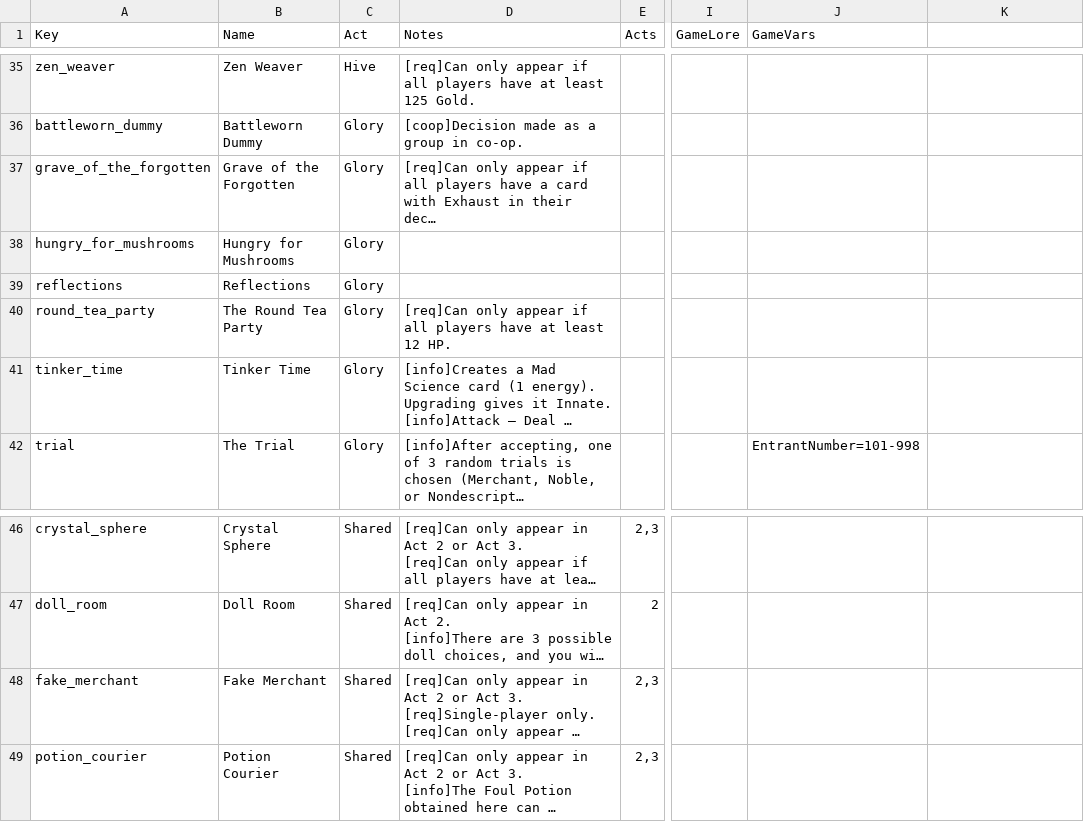
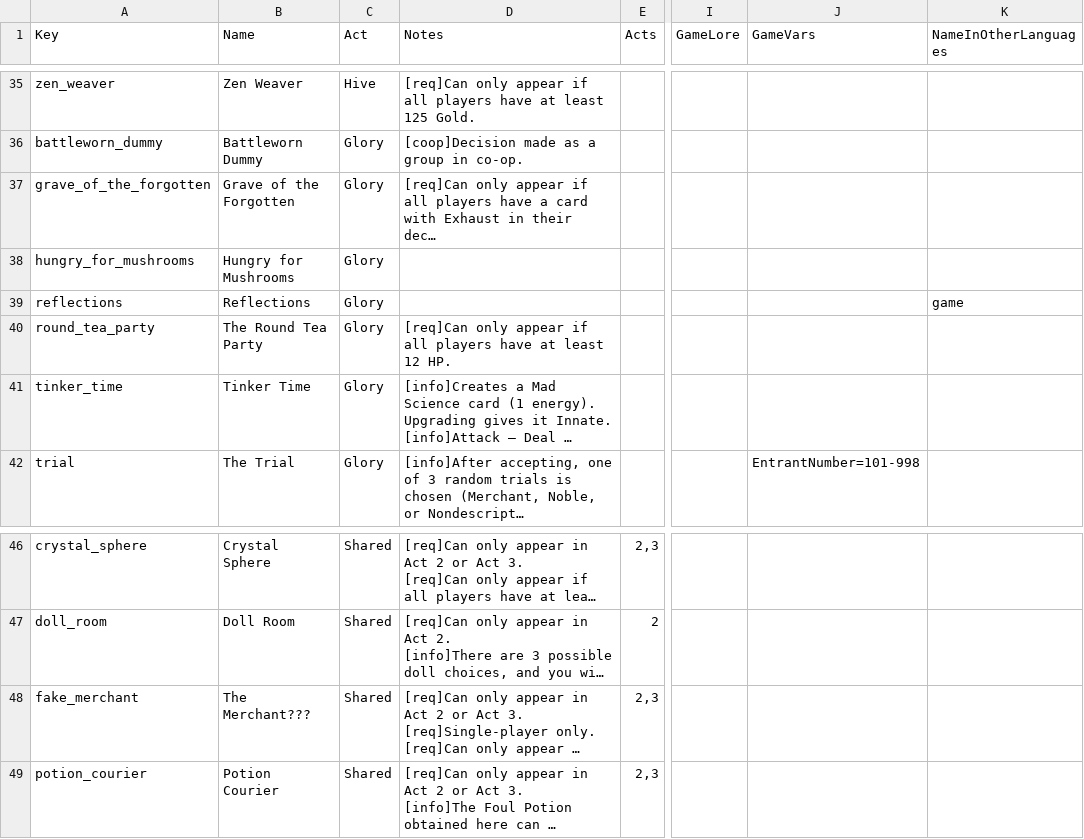
Before and after one commit to jparro00/sts2-enemy-guide, a CSV file: data/events.csv, drawn as a sheet; only a part is shown, gaps mark what is left out; long unchanged cells end in …; the diff names each change by its address in the sheet, - before the commit and + after, or states it on an @@ line.

```diff
--- a/data/events.csv
+++ b/data/events.csv
-K1: (empty)
+K1: NameInOtherLanguages
-K39 (NameInOtherLanguages): (empty)
+K39 (NameInOtherLanguages): game
-B48 (Name): Fake Merchant
+B48 (Name): The Merchant???
```
Also changed, not shown: 7 other files.
